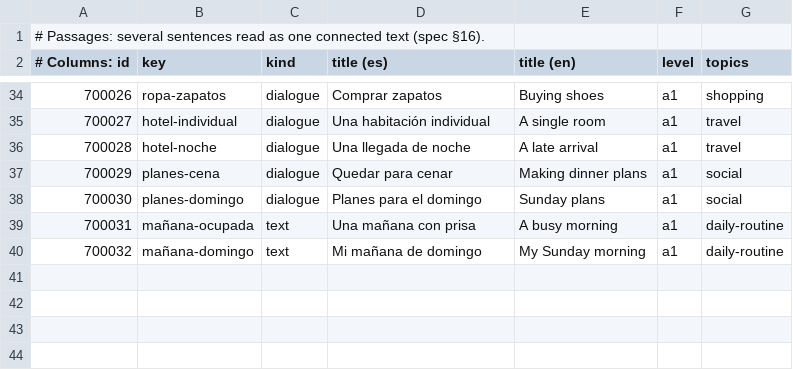
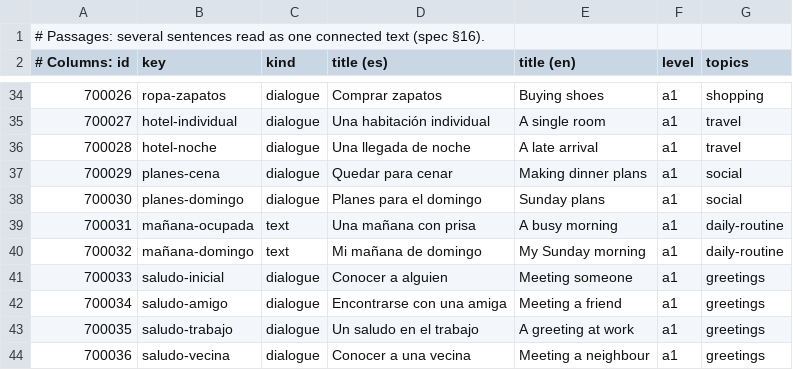
Before and after one commit to amivag/linguastein, a TSV file: content/es/passages.tsv, drawn as a sheet; only a part is shown, gaps mark what is left out.

```diff
--- a/content/es/passages.tsv
+++ b/content/es/passages.tsv
@@ -40 +40,5 @@
 700032	mañana-domingo	text	Mi mañana de domingo	My Sunday morning	a1	daily-routine
+700033	saludo-inicial	dialogue	Conocer a alguien	Meeting someone	a1	greetings
+700034	saludo-amigo	dialogue	Encontrarse con una amiga	Meeting a friend	a1	greetings
+700035	saludo-trabajo	dialogue	Un saludo en el trabajo	A greeting at work	a1	greetings
+700036	saludo-vecina	dialogue	Conocer a una vecina	Meeting a neighbour	a1	greetings
```
Also changed, not shown: content/es/id-ledger.tsv, content/es/skills.tsv, 20 other files.
